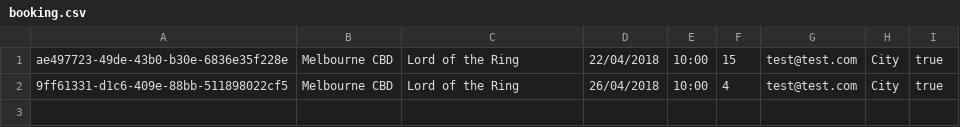
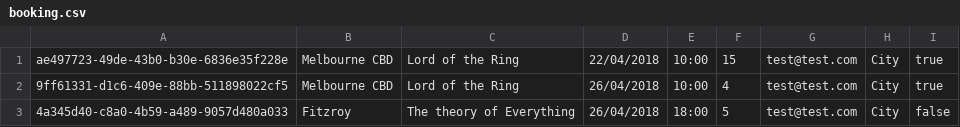
Before and after one commit to Ziggurat-AU/jMoss, a CSV file: JMoss/booking.csv, drawn as a sheet.

```diff
--- a/JMoss/booking.csv
+++ b/JMoss/booking.csv
@@ -2 +2,2 @@ ae497723-49de-43b0-b30e-6836e35f228e,Melbourne CBD,Lord of the Ring,22/04/2018,1
 9ff61331-d1c6-409e-88bb-511898022cf5,Melbourne CBD,Lord of the Ring,26/04/2018,10:00,4,test@test.com,City,true
+4a345d40-c8a0-4b59-a489-9057d480a033,Fitzroy,The theory of Everything,26/04/2018,18:00,5,test@test.com,City,false
```
Also changed, not shown: 6 other files.
